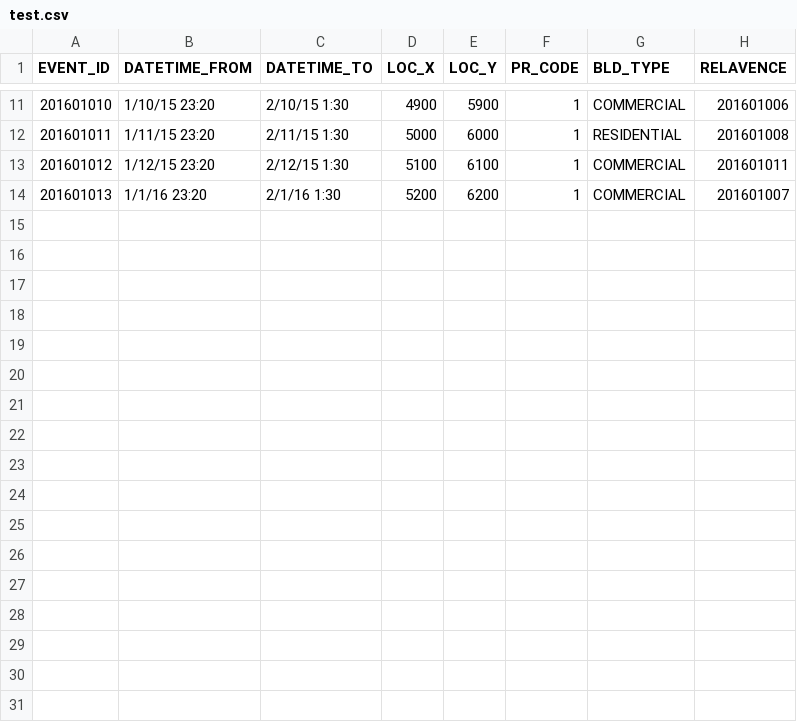
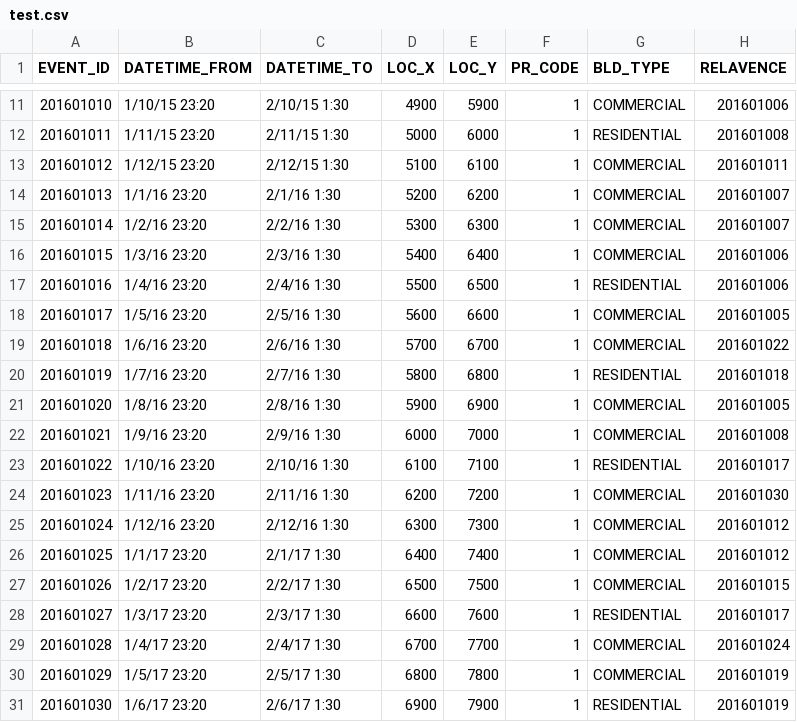
Before and after one commit to Casyfill/Capstone_dashboard, a CSV file: raw_data_processing/test.csv, drawn as a sheet; only a part is shown, gaps mark what is left out; the diff names each change by its address in the sheet, - before the commit and + after, or states it on an @@ line.

```diff
--- a/raw_data_processing/test.csv
+++ b/raw_data_processing/test.csv
+row 15: 201601014 | 1/2/16 23:20 | 2/2/16 1:30 | 5300 | 6300 | 1 | COMMERCIAL | 201601007
+row 16: 201601015 | 1/3/16 23:20 | 2/3/16 1:30 | 5400 | 6400 | 1 | COMMERCIAL | 201601006
+row 17: 201601016 | 1/4/16 23:20 | 2/4/16 1:30 | 5500 | 6500 | 1 | RESIDENTIAL | 201601006
+row 18: 201601017 | 1/5/16 23:20 | 2/5/16 1:30 | 5600 | 6600 | 1 | COMMERCIAL | 201601005
+row 19: 201601018 | 1/6/16 23:20 | 2/6/16 1:30 | 5700 | 6700 | 1 | COMMERCIAL | 201601022
+row 20: 201601019 | 1/7/16 23:20 | 2/7/16 1:30 | 5800 | 6800 | 1 | RESIDENTIAL | 201601018
+row 21: 201601020 | 1/8/16 23:20 | 2/8/16 1:30 | 5900 | 6900 | 1 | COMMERCIAL | 201601005
+row 22: 201601021 | 1/9/16 23:20 | 2/9/16 1:30 | 6000 | 7000 | 1 | COMMERCIAL | 201601008
+row 23: 201601022 | 1/10/16 23:20 | 2/10/16 1:30 | 6100 | 7100 | 1 | RESIDENTIAL | 201601017
+row 24: 201601023 | 1/11/16 23:20 | 2/11/16 1:30 | 6200 | 7200 | 1 | COMMERCIAL | 201601030
+row 25: 201601024 | 1/12/16 23:20 | 2/12/16 1:30 | 6300 | 7300 | 1 | COMMERCIAL | 201601012
+row 26: 201601025 | 1/1/17 23:20 | 2/1/17 1:30 | 6400 | 7400 | 1 | COMMERCIAL | 201601012
+row 27: 201601026 | 1/2/17 23:20 | 2/2/17 1:30 | 6500 | 7500 | 1 | COMMERCIAL | 201601015
+row 28: 201601027 | 1/3/17 23:20 | 2/3/17 1:30 | 6600 | 7600 | 1 | RESIDENTIAL | 201601017
+row 29: 201601028 | 1/4/17 23:20 | 2/4/17 1:30 | 6700 | 7700 | 1 | COMMERCIAL | 201601024
+row 30: 201601029 | 1/5/17 23:20 | 2/5/17 1:30 | 6800 | 7800 | 1 | COMMERCIAL | 201601019
+row 31: 201601030 | 1/6/17 23:20 | 2/6/17 1:30 | 6900 | 7900 | 1 | RESIDENTIAL | 201601019
```
Also changed, not shown: 32 other files.
